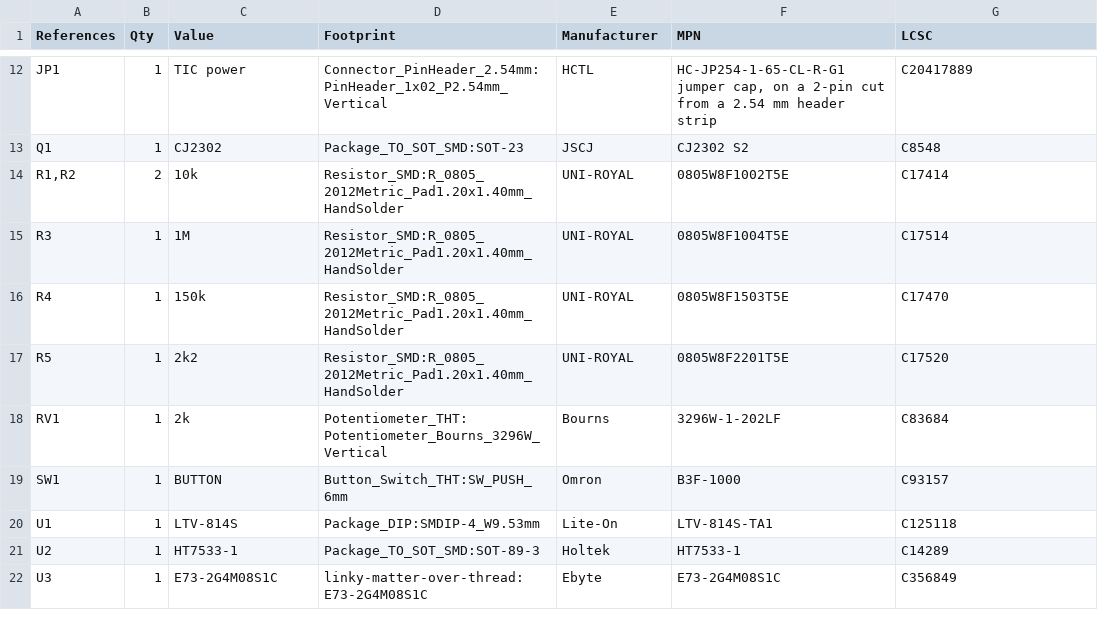
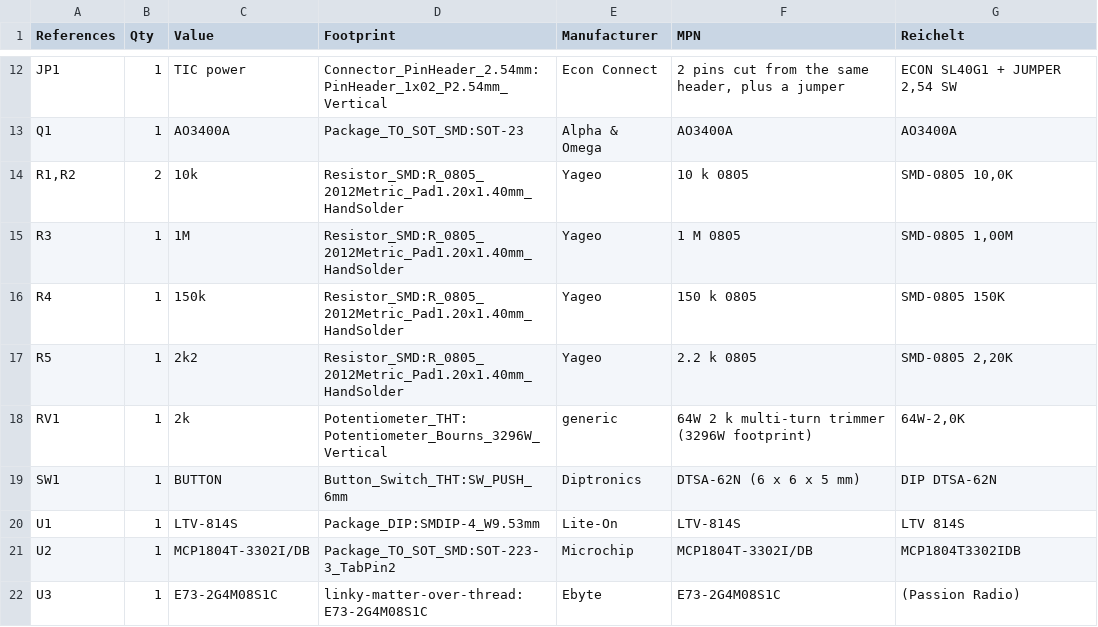
Before and after one commit to felixchvl/linky-matter-over-thread, a CSV file: hardware/production/bom.csv, drawn as a sheet; only a part is shown, gaps mark what is left out; the diff covers the shown part only.

Commit message:
Source every part from Reichelt and adapt the board
The HT7533-1, the 2.0 x 1.2 mm 9 pF crystal and the SOD-123 zener are
not stocked in the EU, and small parcels from China into France now pay
a flat customs fee per item type. The board now uses a Microchip MCP1804
in SOT-223 (28 V in), a Micro Crystal CC7V 9 pF crystal (3.2 x 1.5 mm)
with 10 pF caps, a MiniMELF 20 V zener and an AO3400A. The parts list
gives Reichelt article numbers. ERC and DRC clean; the enclosure plunger
follows the 5 mm tall button.

```diff
--- a/hardware/production/bom.csv
+++ b/hardware/production/bom.csv
@@ -1 +1 @@
-"References","Qty","Value","Footprint","Manufacturer","MPN","LCSC"
+"References","Qty","Value","Footprint","Manufacturer","MPN","Reichelt"
@@ -12,11 +12,11 @@
-"JP1","1","TIC power","Connector_PinHeader_2.54mm:PinHeader_1x02_P2.54mm_Vertical","HCTL","HC-JP254-1-65-CL-R-G1 jumper cap, on a 2-pin cut from a 2.54 mm header strip","C20417889"
-"Q1","1","CJ2302","Package_TO_SOT_SMD:SOT-23","JSCJ","CJ2302 S2","C8548"
-"R1,R2","2","10k","Resistor_SMD:R_0805_2012Metric_Pad1.20x1.40mm_HandSolder","UNI-ROYAL","0805W8F1002T5E","C17414"
-"R3","1","1M","Resistor_SMD:R_0805_2012Metric_Pad1.20x1.40mm_HandSolder","UNI-ROYAL","0805W8F1004T5E","C17514"
-"R4","1","150k","Resistor_SMD:R_0805_2012Metric_Pad1.20x1.40mm_HandSolder","UNI-ROYAL","0805W8F1503T5E","C17470"
-"R5","1","2k2","Resistor_SMD:R_0805_2012Metric_Pad1.20x1.40mm_HandSolder","UNI-ROYAL","0805W8F2201T5E","C17520"
-"RV1","1","2k","Potentiometer_THT:Potentiometer_Bourns_3296W_Vertical","Bourns","3296W-1-202LF","C83684"
-"SW1","1","BUTTON","Button_Switch_THT:SW_PUSH_6mm","Omron","B3F-1000","C93157"
-"U1","1","LTV-814S","Package_DIP:SMDIP-4_W9.53mm","Lite-On","LTV-814S-TA1","C125118"
-"U2","1","HT7533-1","Package_TO_SOT_SMD:SOT-89-3","Holtek","HT7533-1","C14289"
-"U3","1","E73-2G4M08S1C","linky-matter-over-thread:E73-2G4M08S1C","Ebyte","E73-2G4M08S1C","C356849"
+"JP1","1","TIC power","Connector_PinHeader_2.54mm:PinHeader_1x02_P2.54mm_Vertical","Econ Connect","2 pins cut from the same header, plus a jumper","ECON SL40G1 + JUMPER 2,54 SW"
+"Q1","1","AO3400A","Package_TO_SOT_SMD:SOT-23","Alpha & Omega","AO3400A","AO3400A"
+"R1,R2","2","10k","Resistor_SMD:R_0805_2012Metric_Pad1.20x1.40mm_HandSolder","Yageo","10 k 0805","SMD-0805 10,0K"
+"R3","1","1M","Resistor_SMD:R_0805_2012Metric_Pad1.20x1.40mm_HandSolder","Yageo","1 M 0805","SMD-0805 1,00M"
+"R4","1","150k","Resistor_SMD:R_0805_2012Metric_Pad1.20x1.40mm_HandSolder","Yageo","150 k 0805","SMD-0805 150K"
+"R5","1","2k2","Resistor_SMD:R_0805_2012Metric_Pad1.20x1.40mm_HandSolder","Yageo","2.2 k 0805","SMD-0805 2,20K"
+"RV1","1","2k","Potentiometer_THT:Potentiometer_Bourns_3296W_Vertical","generic","64W 2 k multi-turn trimmer (3296W footprint)","64W-2,0K"
+"SW1","1","BUTTON","Button_Switch_THT:SW_PUSH_6mm","Diptronics","DTSA-62N (6 x 6 x 5 mm)","DIP DTSA-62N"
+"U1","1","LTV-814S","Package_DIP:SMDIP-4_W9.53mm","Lite-On","LTV-814S","LTV 814S"
+"U2","1","MCP1804T-3302I/DB","Package_TO_SOT_SMD:SOT-223-3_TabPin2","Microchip","MCP1804T-3302I/DB","MCP1804T3302IDB"
+"U3","1","E73-2G4M08S1C","linky-matter-over-thread:E73-2G4M08S1C","Ebyte","E73-2G4M08S1C","(Passion Radio)"
```
Also changed, not shown: 33 edited cells elsewhere in this file, 19 other files.
